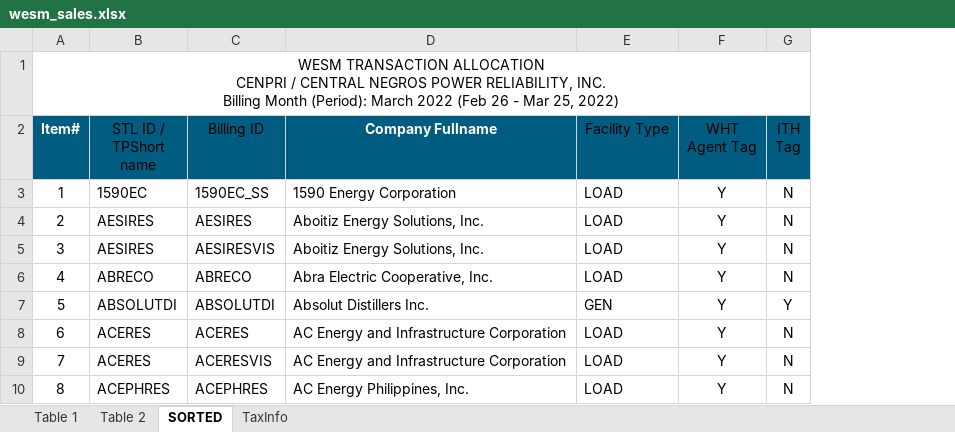
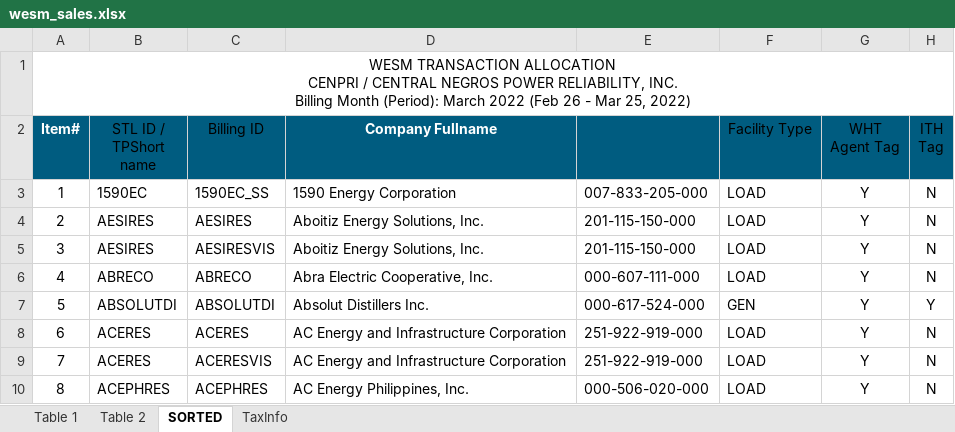
Before and after one commit to JonahBenares/accounting, an Excel workbook: uploads/excel/wesm_sales.xlsx, sheet SORTED, drawn as a sheet; only a part is shown; values as stored, in another font and other column widths than the file's, no borders; the diff names each change by its address in the sheet, - before the commit and + after, or states it on an @@ line.

Commit message:
sales summary edit

```diff
--- a/uploads/excel/wesm_sales.xlsx (sheet SORTED)
+++ b/uploads/excel/wesm_sales.xlsx (sheet SORTED)
+column E, rows 3-10: 007-833-205-000 | 201-115-150-000 | 201-115-150-000 | 000-607-111-000 | 000-617-524-000 | 251-922-919-000 | 251-922-919-000 | 000-506-020-000
```
Also changed, not shown: formulas that keep their value, 3 other files.
